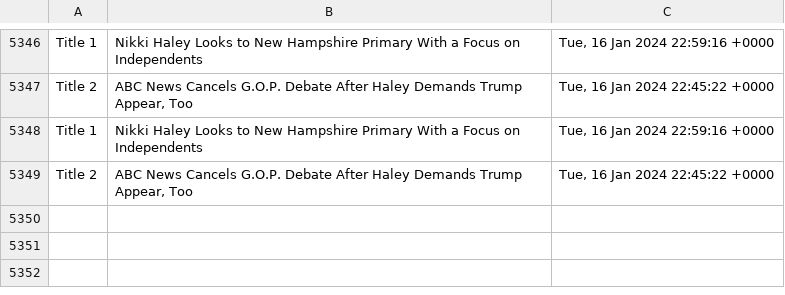
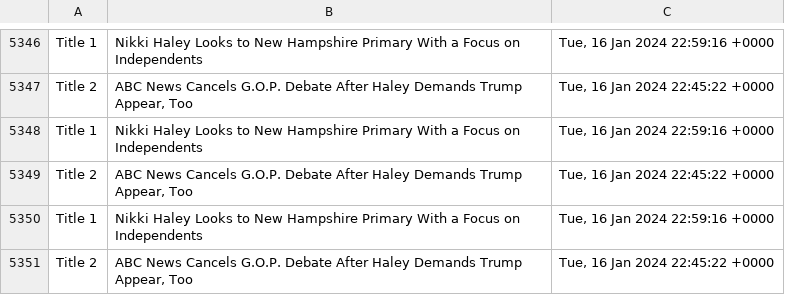
Before and after one commit to drishyatm/news_scrape, a CSV file: headline_nytimes.csv, drawn as a sheet; only a part is shown, gaps mark what is left out.

Commit message:
Update CSV

```diff
--- a/headline_nytimes.csv
+++ b/headline_nytimes.csv
@@ -5349 +5349,3 @@ Title 1,Nikki Haley Looks to New Hampshire Primary With a Focus on Independents,
 Title 2,"ABC News Cancels G.O.P. Debate After Haley Demands Trump Appear, Too","Tue, 16 Jan 2024 22:45:22 +0000"
+Title 1,Nikki Haley Looks to New Hampshire Primary With a Focus on Independents,"Tue, 16 Jan 2024 22:59:16 +0000"
+Title 2,"ABC News Cancels G.O.P. Debate After Haley Demands Trump Appear, Too","Tue, 16 Jan 2024 22:45:22 +0000"
```
